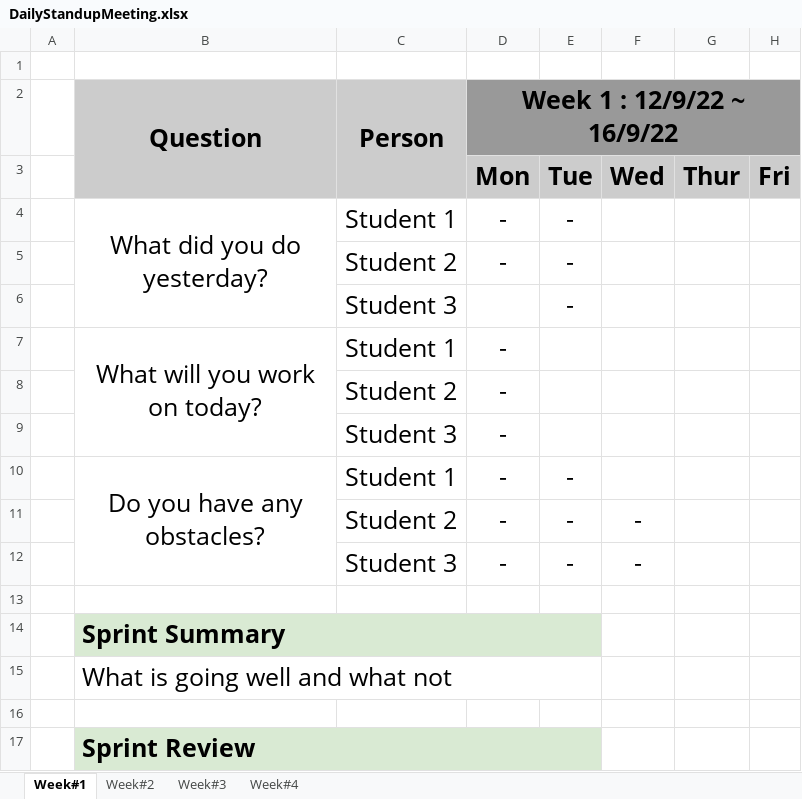
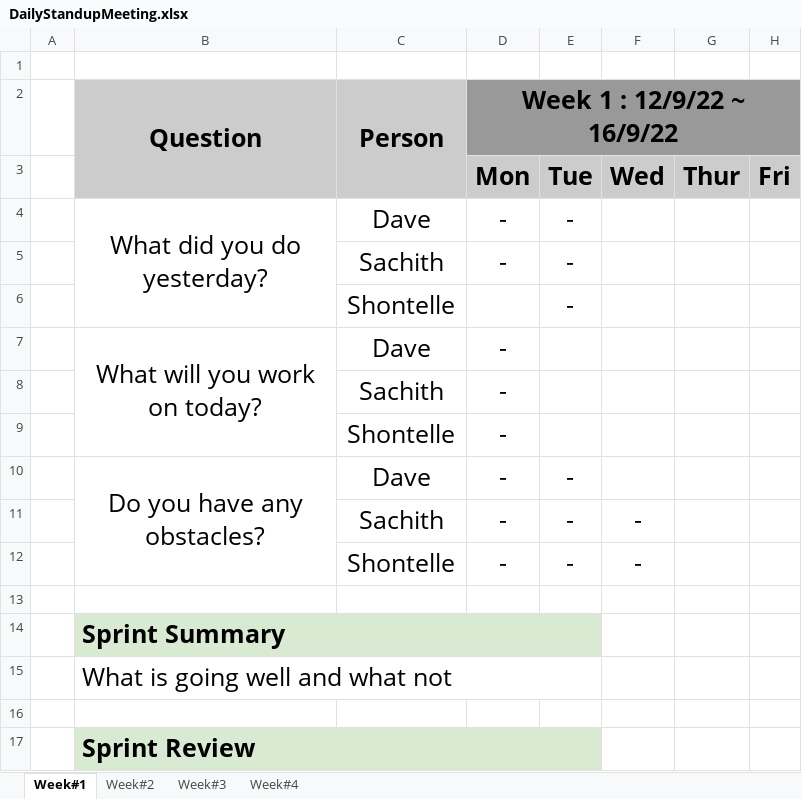
Before and after one commit to DavidSushames/LibraryApp, an Excel workbook: DailyStandupMeeting.xlsx, sheet Week#1, drawn as a sheet; values as stored, in another font and other column widths than the file's, no borders; the diff names each change by its address in the sheet, - before the commit and + after, or states it on an @@ line.

```diff
--- a/DailyStandupMeeting.xlsx (sheet Week#1)
+++ b/DailyStandupMeeting.xlsx (sheet Week#1)
-C4 (Person): Student 1
+C4 (Person): Dave
-C5 (Person): Student 2
+C5 (Person): Sachith
-C6 (Person): Student 3
+C6 (Person): Shontelle
-C7 (Person): Student 1
+C7 (Person): Dave
-C8 (Person): Student 2
+C8 (Person): Sachith
-C9 (Person): Student 3
+C9 (Person): Shontelle
-C10 (Person): Student 1
+C10 (Person): Dave
-C11 (Person): Student 2
+C11 (Person): Sachith
-C12 (Person): Student 3
+C12 (Person): Shontelle
```
Also changed, not shown: User Stories.xlsx, 32 other files.
